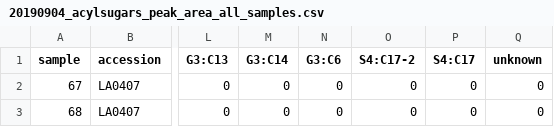
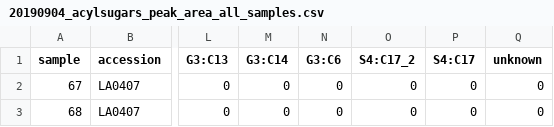
Before and after one commit to BleekerLab/natural-insecticides-thrips-whiteflies, a CSV file: Figure6/20190904_acylsugars_peak_area_all_samples.csv, drawn as a sheet; only a part is shown, gaps mark what is left out; the diff names each change by its address in the sheet, - before the commit and + after, or states it on an @@ line.

Commit message:
replace dash with underscore in S4:C17-2 name

```diff
--- a/Figure6/20190904_acylsugars_peak_area_all_samples.csv
+++ b/Figure6/20190904_acylsugars_peak_area_all_samples.csv
-O1: S4:C17-2
+O1: S4:C17_2
```
